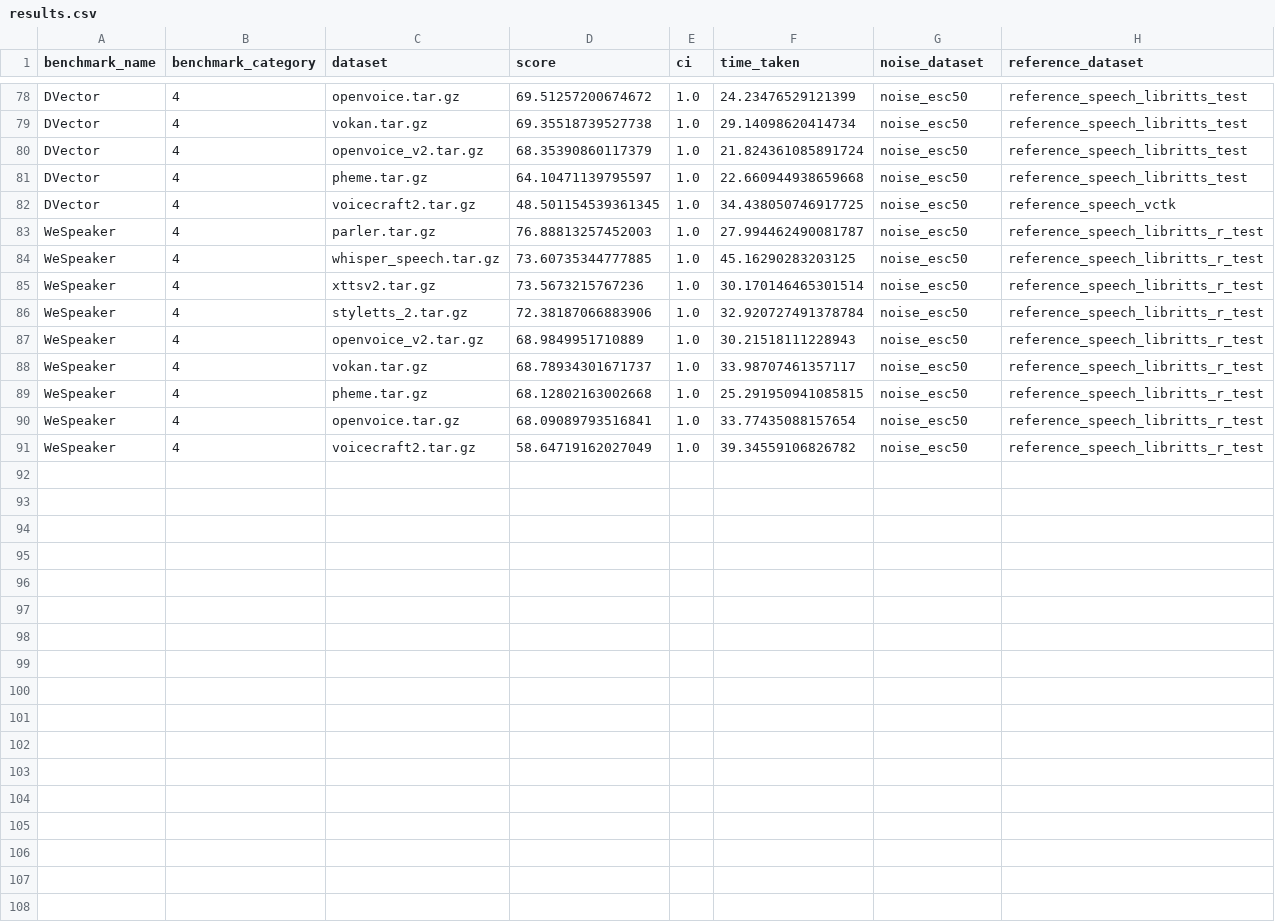
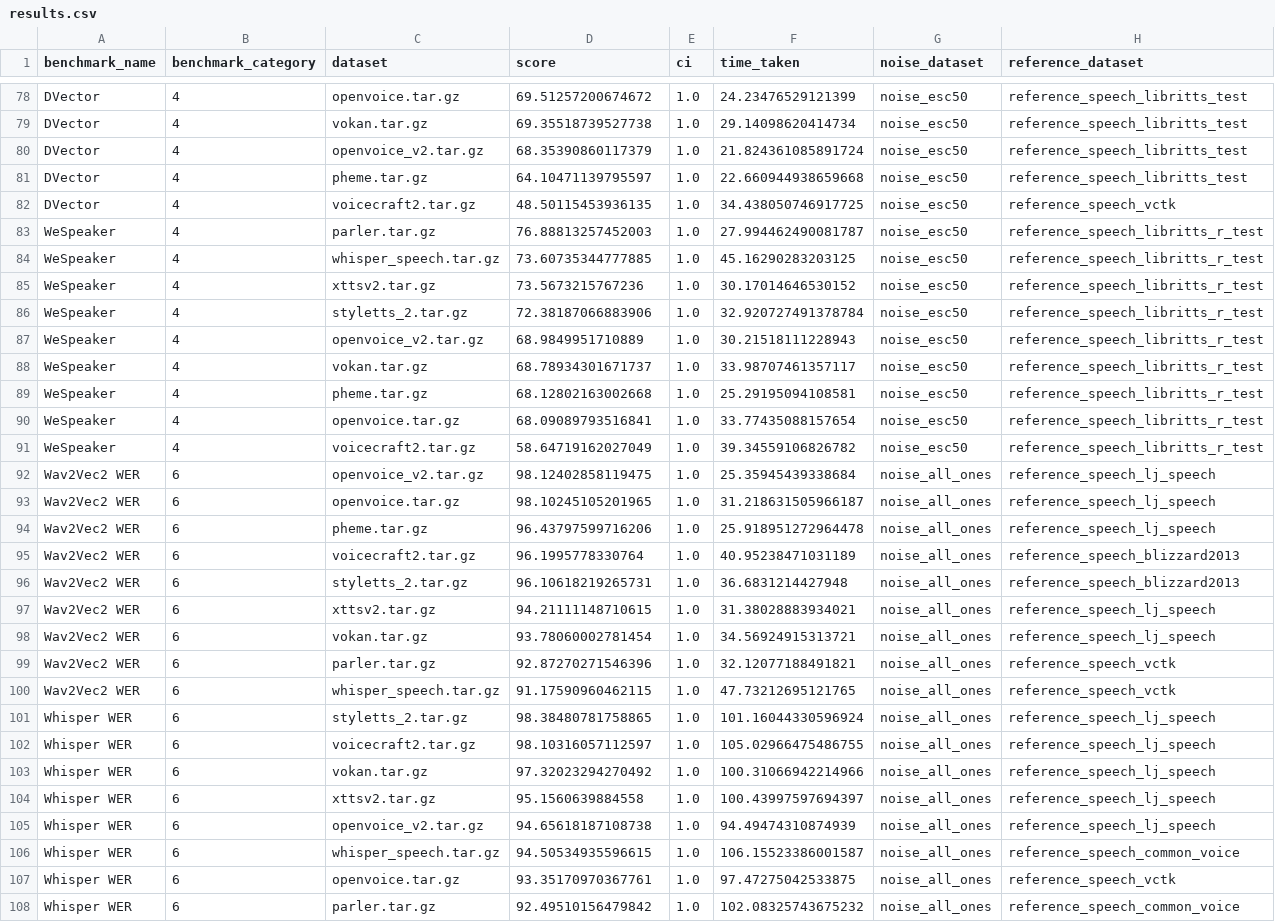
Before and after one commit to MiniXC/ttsdb, a CSV file: examples/tts_arena/results.csv, drawn as a sheet; only a part is shown, gaps mark what is left out; the diff covers the shown part only.

```diff
--- a/examples/tts_arena/results.csv
+++ b/examples/tts_arena/results.csv
@@ -81,6 +81,6 @@ DVector,4,openvoice_v2.tar.gz,68.35390860117379,1.0,21.824361085891724,noise_esc
 DVector,4,pheme.tar.gz,64.10471139795597,1.0,22.660944938659668,noise_esc50,reference_speech_libritts_test
-DVector,4,voicecraft2.tar.gz,48.501154539361345,1.0,34.438050746917725,noise_esc50,reference_speech_vctk
+DVector,4,voicecraft2.tar.gz,48.50115453936135,1.0,34.438050746917725,noise_esc50,reference_speech_vctk
 WeSpeaker,4,parler.tar.gz,76.88813257452003,1.0,27.994462490081787,noise_esc50,reference_speech_libritts_r_test
 WeSpeaker,4,whisper_speech.tar.gz,73.60735344777885,1.0,45.16290283203125,noise_esc50,reference_speech_libritts_r_test
-WeSpeaker,4,xttsv2.tar.gz,73.5673215767236,1.0,30.170146465301514,noise_esc50,reference_speech_libritts_r_test
+WeSpeaker,4,xttsv2.tar.gz,73.5673215767236,1.0,30.17014646530152,noise_esc50,reference_speech_libritts_r_test
 WeSpeaker,4,styletts_2.tar.gz,72.38187066883906,1.0,32.920727491378784,noise_esc50,reference_speech_libritts_r_test
@@ -88,4 +88,21 @@ WeSpeaker,4,openvoice_v2.tar.gz,68.9849951710889,1.0,30.21518111228943,noise_esc
 WeSpeaker,4,vokan.tar.gz,68.78934301671737,1.0,33.98707461357117,noise_esc50,reference_speech_libritts_r_test
-WeSpeaker,4,pheme.tar.gz,68.12802163002668,1.0,25.291950941085815,noise_esc50,reference_speech_libritts_r_test
+WeSpeaker,4,pheme.tar.gz,68.12802163002668,1.0,25.29195094108581,noise_esc50,reference_speech_libritts_r_test
 WeSpeaker,4,openvoice.tar.gz,68.09089793516841,1.0,33.77435088157654,noise_esc50,reference_speech_libritts_r_test
 WeSpeaker,4,voicecraft2.tar.gz,58.64719162027049,1.0,39.34559106826782,noise_esc50,reference_speech_libritts_r_test
+Wav2Vec2 WER,6,openvoice_v2.tar.gz,98.12402858119475,1.0,25.35945439338684,noise_all_ones,reference_speech_lj_speech
+Wav2Vec2 WER,6,openvoice.tar.gz,98.10245105201965,1.0,31.218631505966187,noise_all_ones,reference_speech_lj_speech
+Wav2Vec2 WER,6,pheme.tar.gz,96.43797599716206,1.0,25.918951272964478,noise_all_ones,reference_speech_lj_speech
+Wav2Vec2 WER,6,voicecraft2.tar.gz,96.1995778330764,1.0,40.95238471031189,noise_all_ones,reference_speech_blizzard2013
+Wav2Vec2 WER,6,styletts_2.tar.gz,96.10618219265731,1.0,36.6831214427948,noise_all_ones,reference_speech_blizzard2013
+Wav2Vec2 WER,6,xttsv2.tar.gz,94.21111148710615,1.0,31.38028883934021,noise_all_ones,reference_speech_lj_speech
+Wav2Vec2 WER,6,vokan.tar.gz,93.78060002781454,1.0,34.56924915313721,noise_all_ones,reference_speech_lj_speech
+Wav2Vec2 WER,6,parler.tar.gz,92.87270271546396,1.0,32.12077188491821,noise_all_ones,reference_speech_vctk
+Wav2Vec2 WER,6,whisper_speech.tar.gz,91.17590960462115,1.0,47.73212695121765,noise_all_ones,reference_speech_vctk
+Whisper WER,6,styletts_2.tar.gz,98.38480781758865,1.0,101.16044330596924,noise_all_ones,reference_speech_lj_speech
+Whisper WER,6,voicecraft2.tar.gz,98.10316057112597,1.0,105.02966475486755,noise_all_ones,reference_speech_lj_speech
+Whisper WER,6,vokan.tar.gz,97.32023294270492,1.0,100.31066942214966,noise_all_ones,reference_speech_lj_speech
+Whisper WER,6,xttsv2.tar.gz,95.1560639884558,1.0,100.43997597694397,noise_all_ones,reference_speech_lj_speech
+Whisper WER,6,openvoice_v2.tar.gz,94.65618187108738,1.0,94.49474310874939,noise_all_ones,reference_speech_lj_speech
+Whisper WER,6,whisper_speech.tar.gz,94.50534935596615,1.0,106.15523386001587,noise_all_ones,reference_speech_common_voice
+Whisper WER,6,openvoice.tar.gz,93.35170970367761,1.0,97.47275042533875,noise_all_ones,reference_speech_vctk
+Whisper WER,6,parler.tar.gz,92.49510156479842,1.0,102.08325743675232,noise_all_ones,reference_speech_common_voice
```
Also changed, not shown: 1 added row and 4 edited cells elsewhere in this file, 22 other files.
